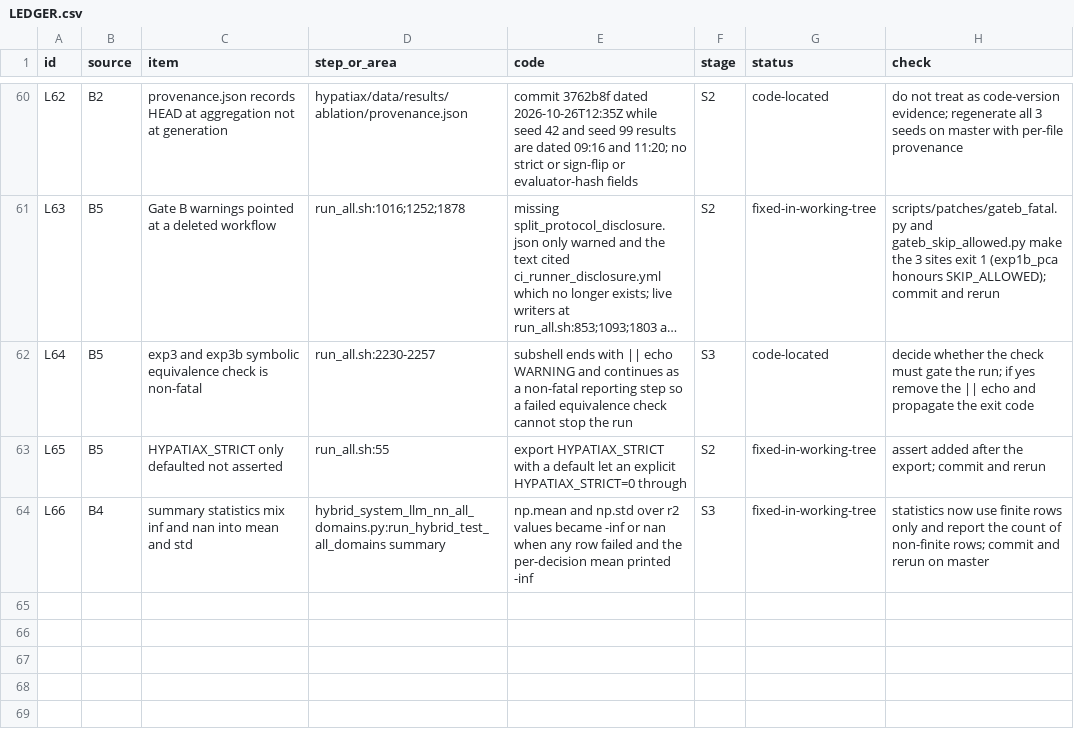
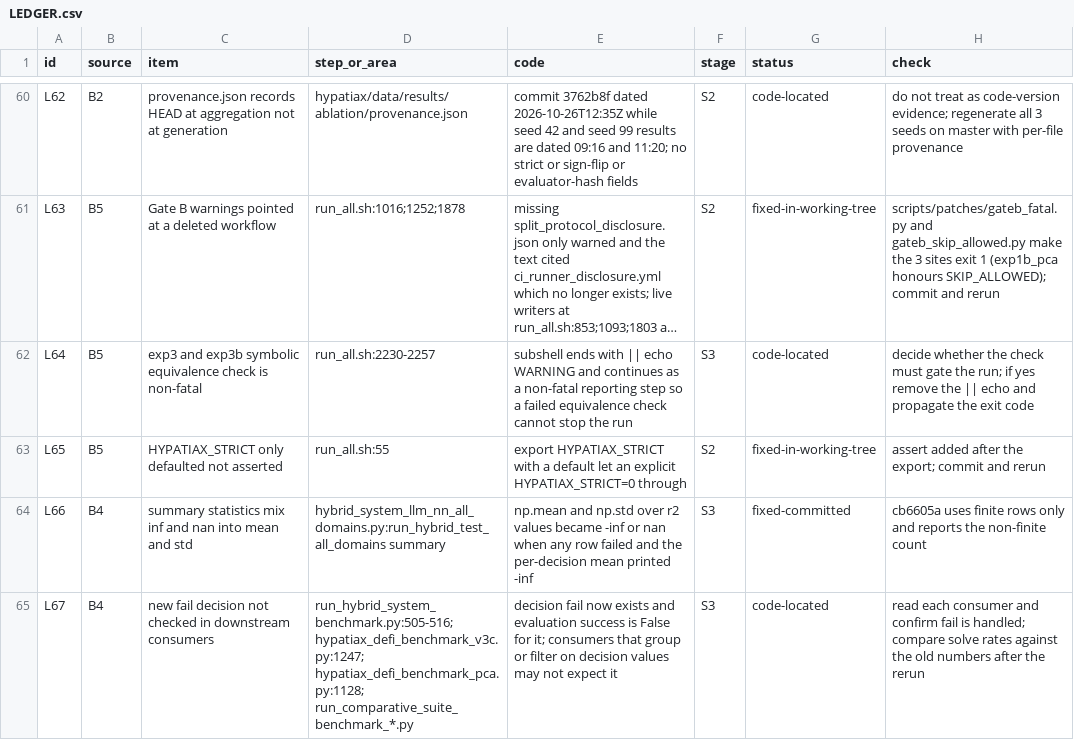
Before and after one commit to sednabcn/LLM-HypatiaX-REPRO, a CSV file: audit/LEDGER.csv, drawn as a sheet; only a part is shown, gaps mark what is left out; long unchanged cells end in ….

Commit message:
ledger: L66 committed, L67 downstream fail handling

```diff
--- a/audit/LEDGER.csv
+++ b/audit/LEDGER.csv
@@ -63,2 +63,3 @@ L64,B5,exp3 and exp3b symbolic equivalence check is non-fatal,run_all.sh:2230-22
 L65,B5,HYPATIAX_STRICT only defaulted not asserted,run_all.sh:55,export HYPATIAX_STRICT with a default let an explicit HYPATIAX_STRICT=0 through,S2,fixed-in-working-tree,assert added after the export; commit and rerun,
-L66,B4,summary statistics mix inf and nan into mean and std,hybrid_system_llm_nn_all_domains.py:run_hybrid_test_all_domains summary,np.mean and np.std over r2 values became -inf or nan when any row failed and the per-decision mean printed -inf,S3,fixed-in-working-tree,statistics now use finite rows only and report the count of non-finite rows; commit and rerun on master,
+L66,B4,summary statistics mix inf and nan into mean and std,hybrid_system_llm_nn_all_domains.py:run_hybrid_test_all_domains summary,np.mean and np.std over r2 values became -inf or nan when any row failed and the per-decision mean printed -inf,S3,fixed-committed,cb6605a uses finite rows only and reports the non-finite count,
+L67,B4,new fail decision not checked in downstream consumers,run_hybrid_system_benchmark.py:505-516; hypatiax_defi_benchmark_v3c.py:1247; hypatiax_defi_benchmark_pca.py:1128; run_comparative_suite_benchmark_*.py,decision fail now exists and evaluation success is False for it; consumers that group or filter on decision values may not expect it,S3,code-located,read each consumer and confirm fail is handled; compare solve rates against the old numbers after the rerun,
```
